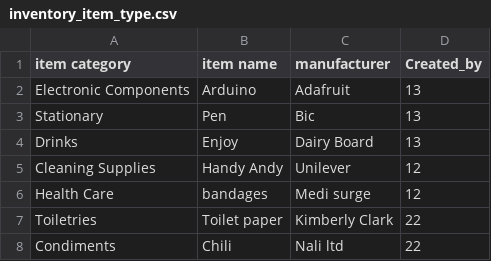
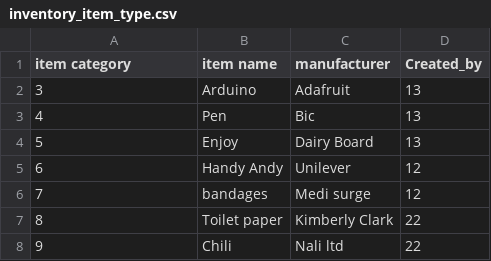
Before and after one commit to global-health-informatics-institute/OMIS, a CSV file: db/data/demo/inventory_item_type.csv, drawn as a sheet.

Commit message:
added inventory page

```diff
--- a/db/data/demo/inventory_item_type.csv
+++ b/db/data/demo/inventory_item_type.csv
@@ -1,8 +1,8 @@
 item category,item name,manufacturer,Created_by
-Electronic Components,Arduino,Adafruit,13
-Stationary,Pen,Bic,13
-Drinks,Enjoy,Dairy Board,13
-Cleaning Supplies,Handy Andy,Unilever,12
-Health Care,bandages,Medi surge,12
-Toiletries,Toilet paper,Kimberly Clark,22
-Condiments,Chili,Nali ltd,22
+3,Arduino,Adafruit,13
+4,Pen,Bic,13
+5,Enjoy,Dairy Board,13
+6,Handy Andy,Unilever,12
+7,bandages,Medi surge,12
+8,Toilet paper,Kimberly Clark,22
+9,Chili,Nali ltd,22
```
Also changed, not shown: db/data/demo/asset_categories.csv, db/data/demo/inventory_item.csv, 5 other files.
